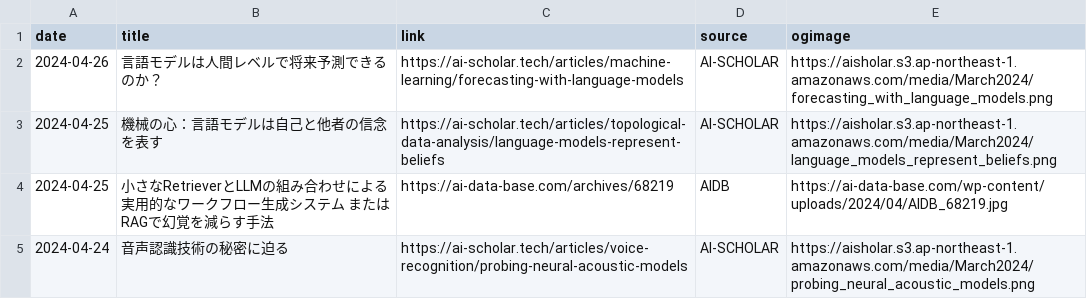
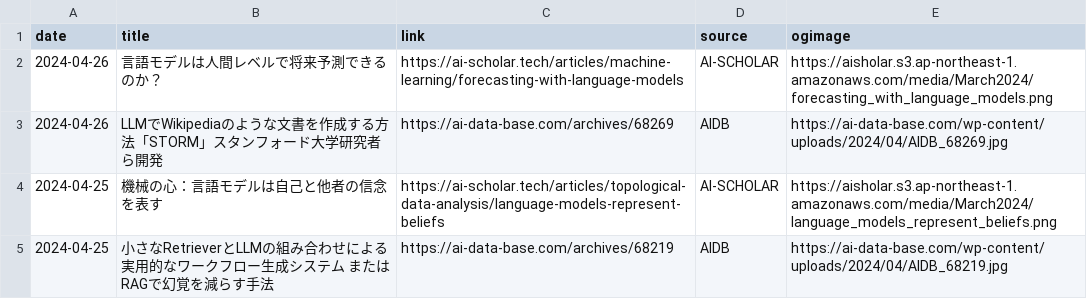
Before and after one commit to kdingn/news-page, a CSV file: src/assets/articles.csv, drawn as a sheet; only a part is shown; the shorter side is filled out with more unchanged rows; the diff names each change by its address in the sheet, - before the commit and + after, or states it on an @@ line.

```diff
--- a/src/assets/articles.csv
+++ b/src/assets/articles.csv
+row 3: 2024-04-26 | LLMでWikipediaのような文書を作成する方法「STORM」スタンフォード大学研究者ら開発 | https://ai-data-base.com/archives/68269 | AIDB | https://ai-data-base.com/wp-content/uploads/2024/04/AIDB_68269.jpg
```
